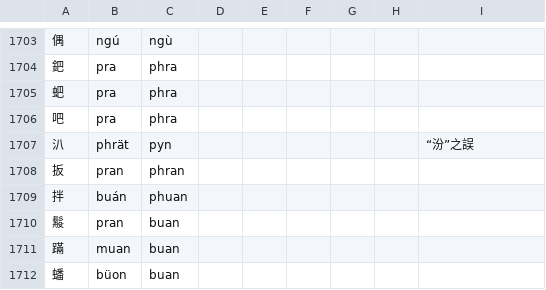
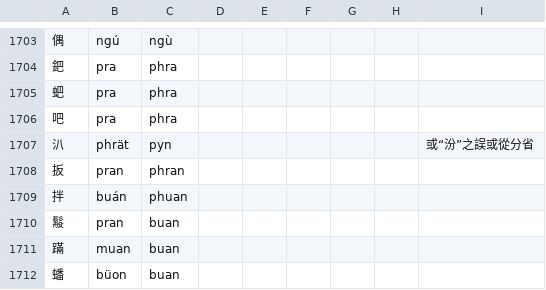
Before and after one commit to uliloewi/zhong1gu3li3in1, a CSV file: zhongguliin/do1in1zy4.csv, drawn as a sheet; only a part is shown, gaps mark what is left out.

Commit message:
Update do1in1zy4.csv
釋汃pyn音

```diff
--- a/zhongguliin/do1in1zy4.csv
+++ b/zhongguliin/do1in1zy4.csv
@@ -1706,3 +1706,3 @@
 吧,pra,phra,,,,,,
-汃,phrät,pyn,,,,,,“汾”之誤
+汃,phrät,pyn,,,,,,或“汾”之誤或從分省
 扳,pran,phran,,,,,,
```
